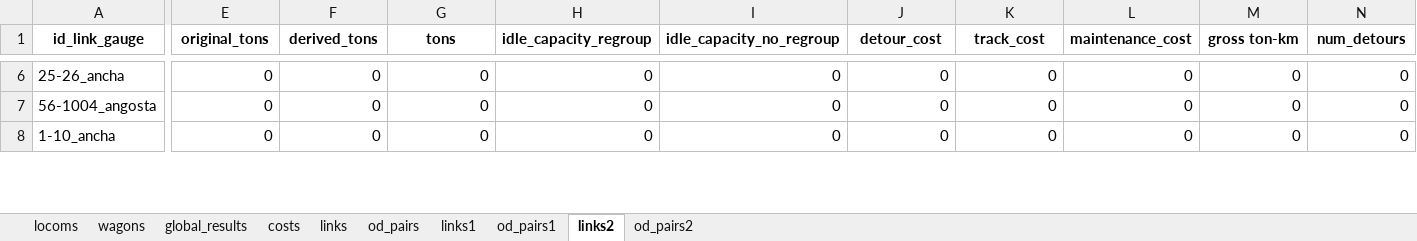
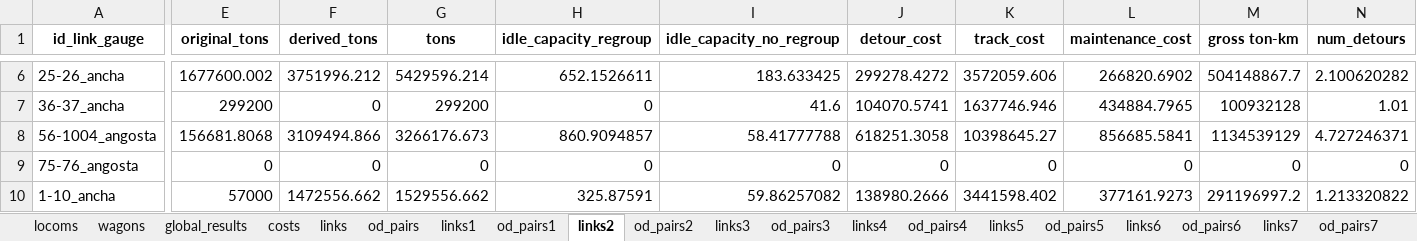
Before and after one commit to abenassi/freight-transport-network, an Excel workbook: reports/railway_report.xlsx, sheet links2, drawn as a sheet; only a part is shown, gaps mark what is left out; values as stored, in another font and other column widths than the file's, no borders; addresses are those after the commit; rows hold the shown columns only; the diff covers the shown part only; the diff names each change by its address in the sheet, - before the commit and + after, or states it on an @@ line.

Commit message:
Add costing scenarios with link restrictions to the main method.

```diff
--- a/reports/railway_report.xlsx (sheet links2)
+++ b/reports/railway_report.xlsx (sheet links2)
+sheet tab: links3
+sheet tab: od_pairs3
+sheet tab: links4
+sheet tab: od_pairs4
+sheet tab: links5
+sheet tab: od_pairs5
+sheet tab: links6
+sheet tab: od_pairs6
+sheet tab: links7
+sheet tab: od_pairs7
-E6 (original_tons): 0
+E6 (original_tons): 1677600.002
-F6 (derived_tons): 0
+F6 (derived_tons): 3751996.212
-G6 (tons): 0
+G6 (tons): 5429596.214
-H6 (idle_capacity_regroup): 0
+H6 (idle_capacity_regroup): 652.1526611
-I6 (idle_capacity_no_regroup): 0
+I6 (idle_capacity_no_regroup): 183.633425
-J6 (detour_cost): 0
+J6 (detour_cost): 299278.4272
-K6 (track_cost): 0
+K6 (track_cost): 3572059.606
-L6 (maintenance_cost): 0
+L6 (maintenance_cost): 266820.6902
-M6 (gross ton-km): 0
+M6 (gross ton-km): 504148867.7
-N6 (num_detours): 0
+N6 (num_detours): 2.100620282
+row 7: 36-37_ancha | 299200 | 0 | 299200 | 0 | 41.6 | 104070.5741 | 1637746.946 | 434884.7965 | 100932128 | 1.01
+row 8: 56-1004_angosta | 156681.8068 | 3109494.866 | 3266176.673 | 860.9094857 | 58.41777788 | 618251.3058 | 10398645.27 | 856685.5841 | 1134539129 | 4.727246371
-A9 (id_link_gauge): 56-1004_angosta
+A9 (id_link_gauge): 75-76_angosta
-E10 (original_tons): 0
+E10 (original_tons): 57000
-F10 (derived_tons): 0
+F10 (derived_tons): 1472556.662
-G10 (tons): 0
+G10 (tons): 1529556.662
-H10 (idle_capacity_regroup): 0
+H10 (idle_capacity_regroup): 325.87591
-I10 (idle_capacity_no_regroup): 0
+I10 (idle_capacity_no_regroup): 59.86257082
-J10 (detour_cost): 0
+J10 (detour_cost): 138980.2666
-K10 (track_cost): 0
+K10 (track_cost): 3441598.402
-L10 (maintenance_cost): 0
+L10 (maintenance_cost): 377161.9273
-M10 (gross ton-km): 0
+M10 (gross ton-km): 291196997.2
-N10 (num_detours): 0
+N10 (num_detours): 1.213320822
```
Also changed, not shown: 19 added rows and 1477 edited cells elsewhere in this sheet, sheet od_pairs2, sheet od_pairs1, sheet links1, sheet links, sheet od_pairs, sheet costs, 3 more sheets, reports/freight_network_report.xlsx, 3 other files.
